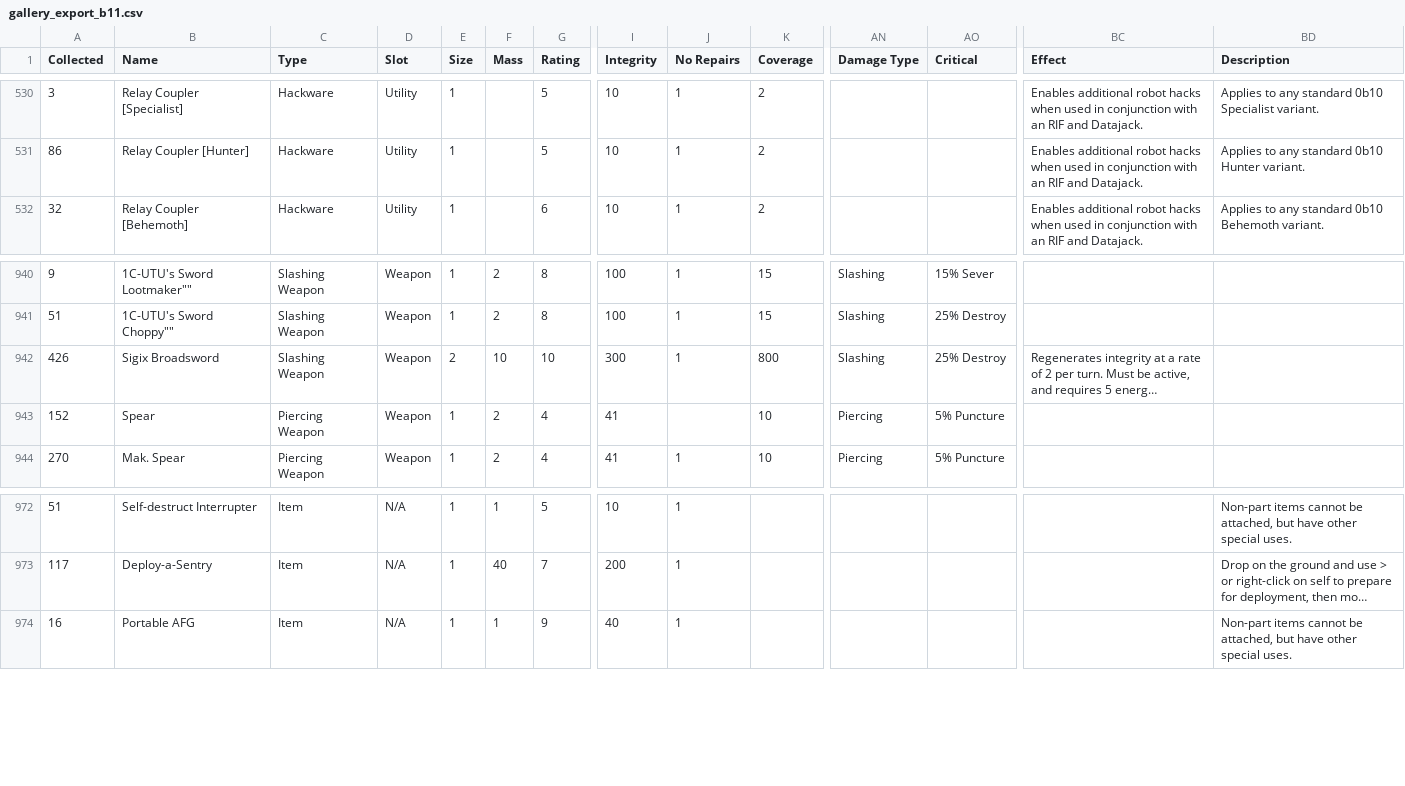
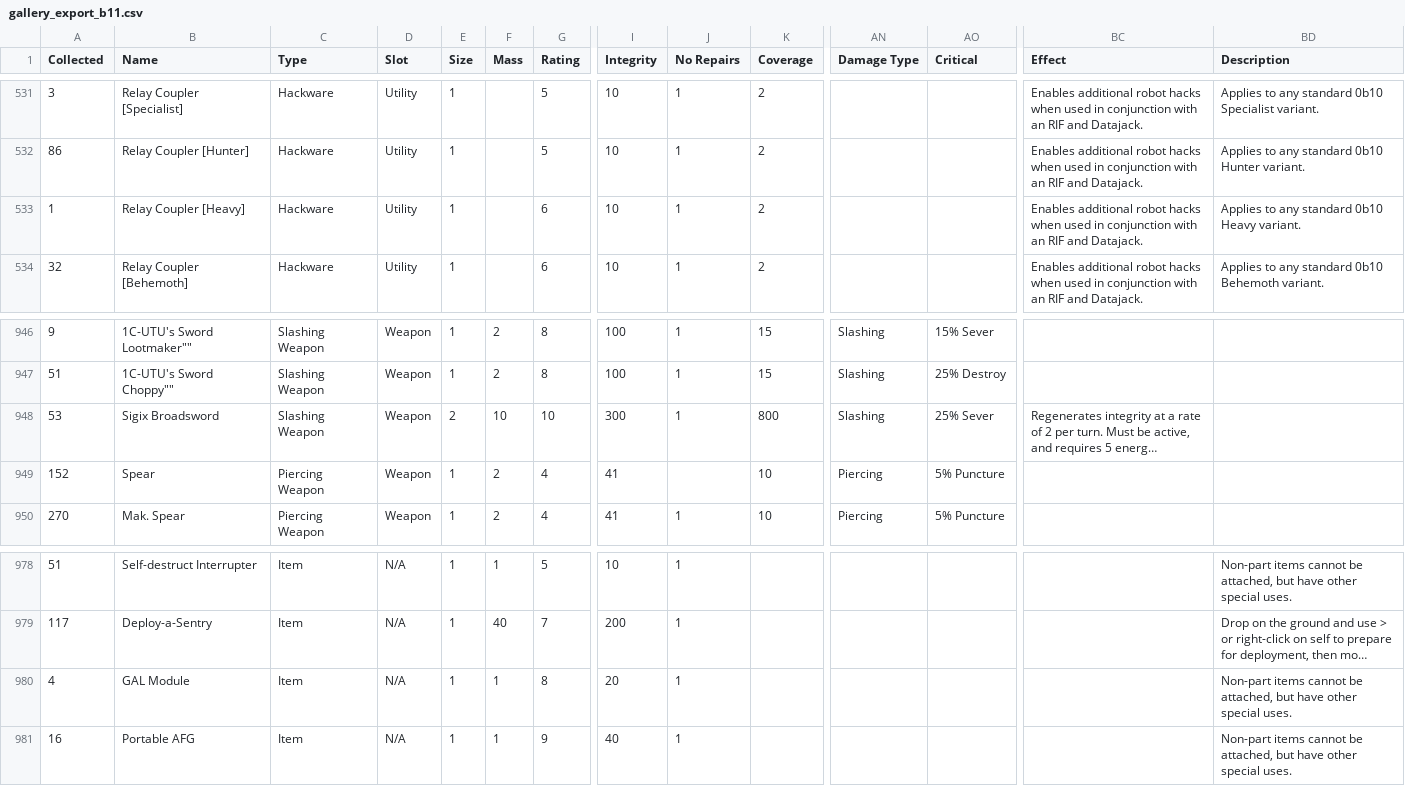
Before and after one commit to noemica/cog-minder, a CSV file: utils/gallery_export_b11.csv, drawn as a sheet; only a part is shown, gaps mark what is left out; long unchanged cells end in …; addresses are those after the commit; rows hold the shown columns only; the diff covers the shown part only; the diff names each change by its address in the sheet, - before the commit and + after, or states it on an @@ line.

Commit message:
Updates for some X6 parts

```diff
--- a/utils/gallery_export_b11.csv
+++ b/utils/gallery_export_b11.csv
+row 533: 1 | Relay Coupler [Heavy] | Hackware | Utility | 1 |  | 6 | 10 | 1 | 2 |  |  | Enables additional robot hacks when used in conjunction with an RIF and Datajack. | Applies to any standard 0b10 Heavy variant.
-A948 (Collected): 426
+A948 (Collected): 53
-AO948 (Critical): 25% Destroy
+AO948 (Critical): 25% Sever
+row 980: 4 | GAL Module | Item | N/A | 1 | 1 | 8 | 20 | 1 |  |  |  |  | Non-part items cannot be attached, but have other special uses.
```
Also changed, not shown: 5 added rows and 10 edited cells elsewhere in this file, 2 other files.
